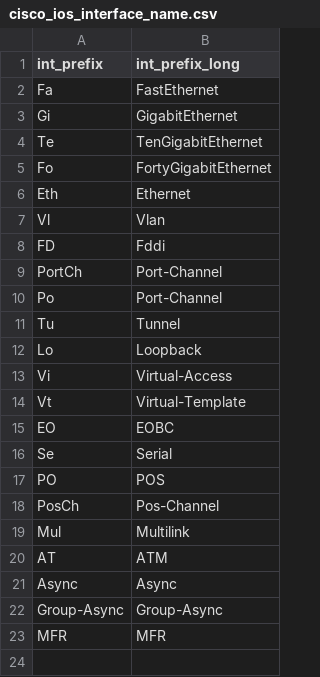
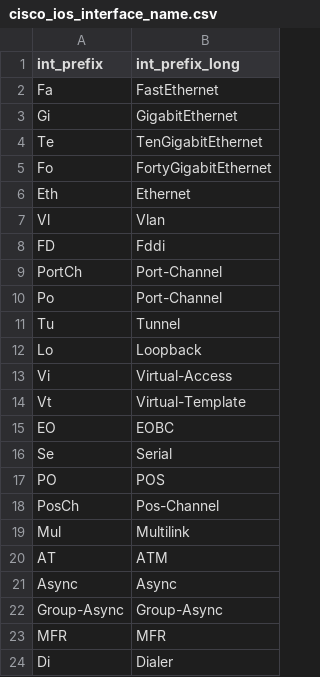
Before and after one commit to inspired/TA-cisco_ios, a CSV file: lookups/cisco_ios_interface_name.csv, drawn as a sheet; the diff names each change by its address in the sheet, - before the commit and + after, or states it on an @@ line.

Commit message:
Update cisco_ios_interface_name.csv

```diff
--- a/lookups/cisco_ios_interface_name.csv
+++ b/lookups/cisco_ios_interface_name.csv
+row 24: Di | Dialer
```
